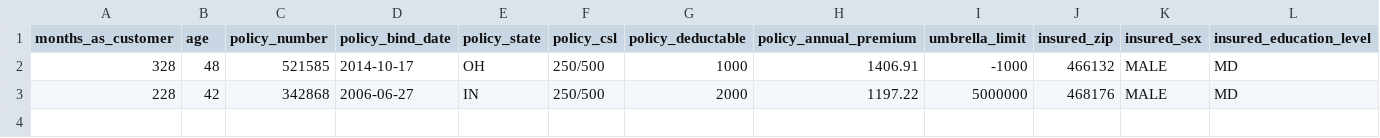
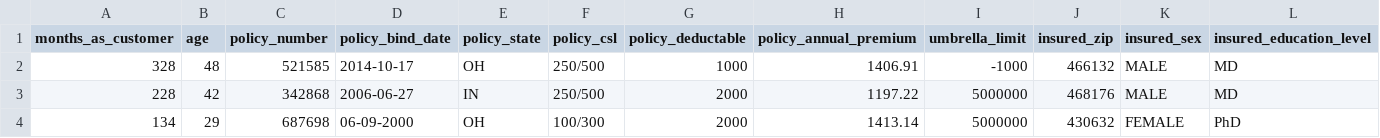
Before and after one commit to mbanil/data_science_challenge, a CSV file: src/testcases/data_testcases/data_testcases.csv, drawn as a sheet; only a part is shown; rows hold the shown columns only; the diff names each change by its address in the sheet, - before the commit and + after, or states it on an @@ line.

```diff
--- a/src/testcases/data_testcases/data_testcases.csv
+++ b/src/testcases/data_testcases/data_testcases.csv
+row 4: 134 | 29 | 687698 | 06-09-2000 | OH | 100/300 | 2000 | 1413.14 | 5000000 | 430632 | FEMALE | PhD
```
Also changed, not shown: 4 other files.
